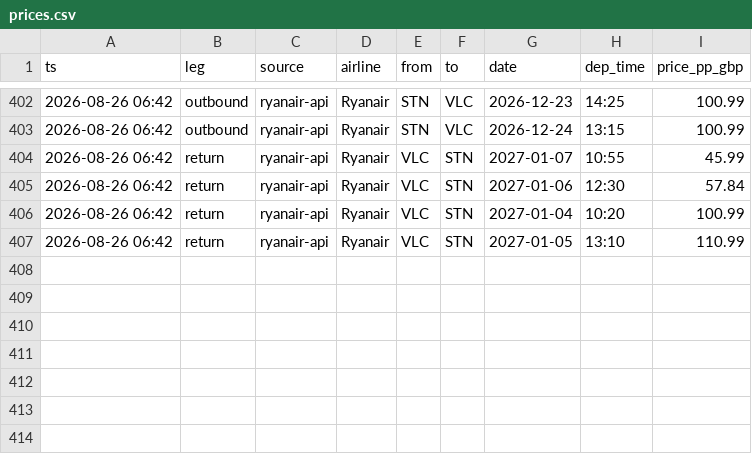
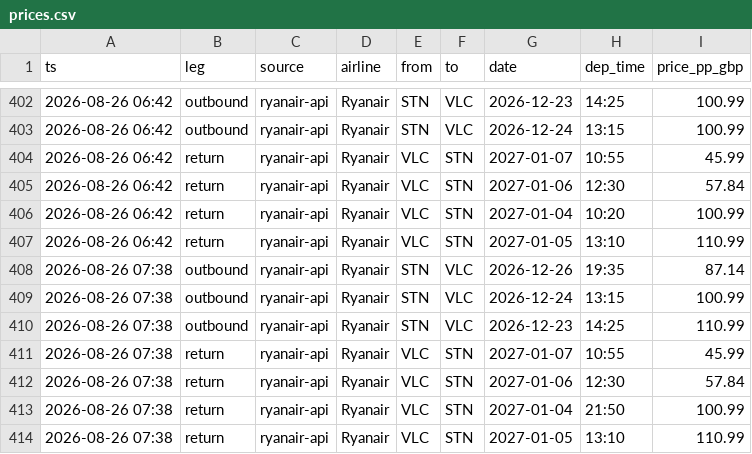
Before and after one commit to atsdk/tickets_check, a CSV file: prices.csv, drawn as a sheet; only a part is shown, gaps mark what is left out; the diff names each change by its address in the sheet, - before the commit and + after, or states it on an @@ line.

```diff
--- a/prices.csv
+++ b/prices.csv
+row 408: 2026-08-26 07:38 | outbound | ryanair-api | Ryanair | STN | VLC | 2026-12-26 | 19:35 | 87.14
+row 409: 2026-08-26 07:38 | outbound | ryanair-api | Ryanair | STN | VLC | 2026-12-24 | 13:15 | 100.99
+row 410: 2026-08-26 07:38 | outbound | ryanair-api | Ryanair | STN | VLC | 2026-12-23 | 14:25 | 110.99
+row 411: 2026-08-26 07:38 | return | ryanair-api | Ryanair | VLC | STN | 2027-01-07 | 10:55 | 45.99
+row 412: 2026-08-26 07:38 | return | ryanair-api | Ryanair | VLC | STN | 2027-01-06 | 12:30 | 57.84
+row 413: 2026-08-26 07:38 | return | ryanair-api | Ryanair | VLC | STN | 2027-01-04 | 21:50 | 100.99
+row 414: 2026-08-26 07:38 | return | ryanair-api | Ryanair | VLC | STN | 2027-01-05 | 13:10 | 110.99
```
